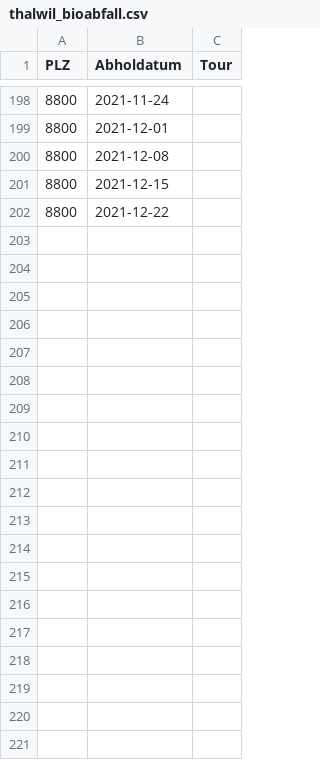
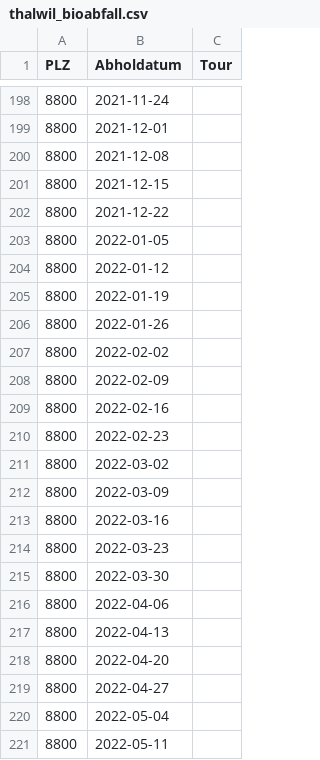
Before and after one commit to metaodi/openerz, a CSV file: csv/thalwil/thalwil_bioabfall.csv, drawn as a sheet; only a part is shown, gaps mark what is left out; the diff covers the shown part only.

```diff
--- a/csv/thalwil/thalwil_bioabfall.csv
+++ b/csv/thalwil/thalwil_bioabfall.csv
@@ -202 +202,20 @@ PLZ,Abholdatum,Tour
 8800,2021-12-22,
+8800,2022-01-05,
+8800,2022-01-12,
+8800,2022-01-19,
+8800,2022-01-26,
+8800,2022-02-02,
+8800,2022-02-09,
+8800,2022-02-16,
+8800,2022-02-23,
+8800,2022-03-02,
+8800,2022-03-09,
+8800,2022-03-16,
+8800,2022-03-23,
+8800,2022-03-30,
+8800,2022-04-06,
+8800,2022-04-13,
+8800,2022-04-20,
+8800,2022-04-27,
+8800,2022-05-04,
+8800,2022-05-11,
```
Also changed, not shown: 31 added rows elsewhere in this file, csv/thalwil/thalwil_karton.csv, csv/thalwil/thalwil_kehricht.csv, 3 other files.
